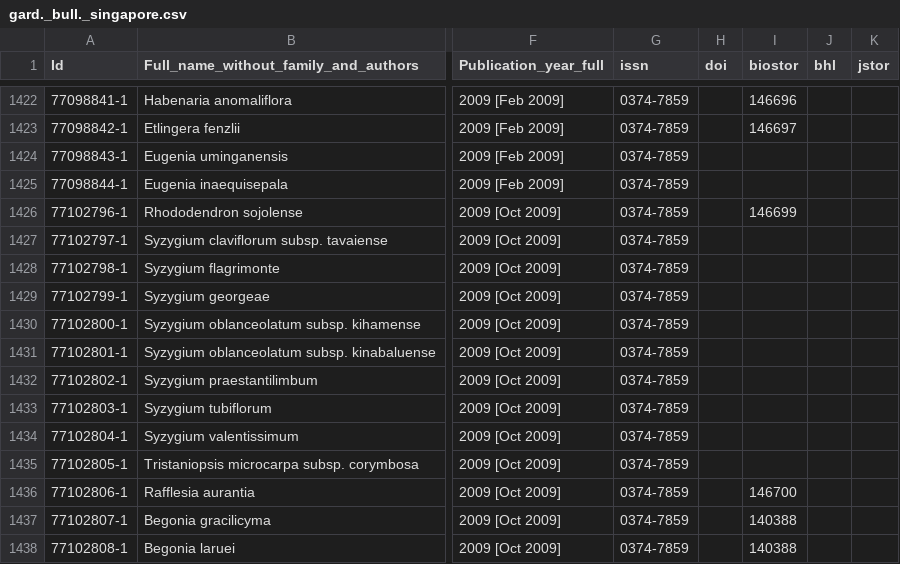
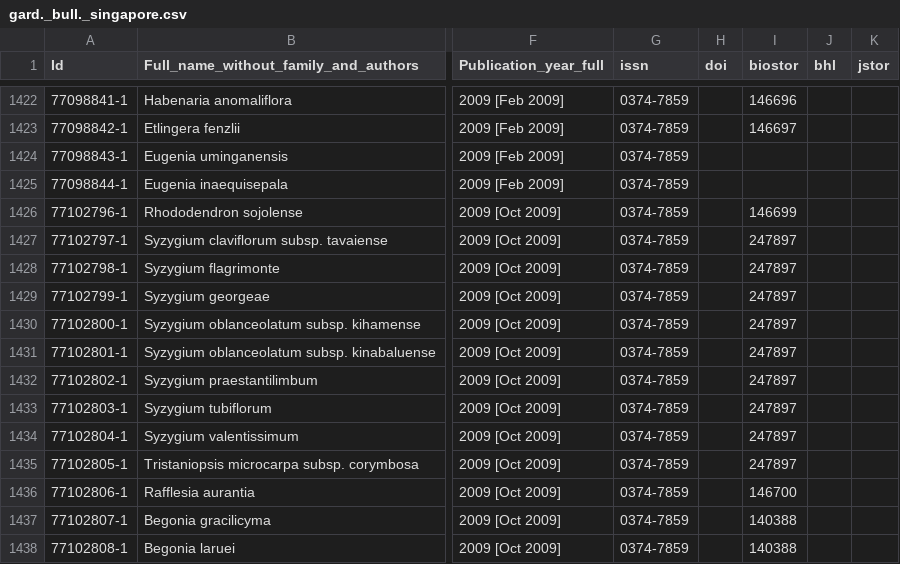
Before and after one commit to rdmpage/ipni-names, a CSV file: journals/gard._bull._singapore.csv, drawn as a sheet; only a part is shown, gaps mark what is left out; the diff names each change by its address in the sheet, - before the commit and + after, or states it on an @@ line.

```diff
--- a/journals/gard._bull._singapore.csv
+++ b/journals/gard._bull._singapore.csv
-I1427:I1435 (biostor): (empty)
+I1427:I1435 (biostor): 247897
```
Also changed, not shown: journals/bot._mag._(tokyo).csv, journals/bull._brit._mus._(nat._hist.),_bot..csv, 33 other files.
